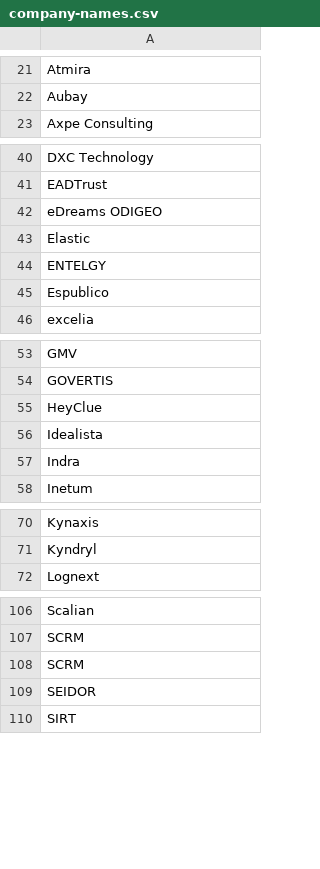
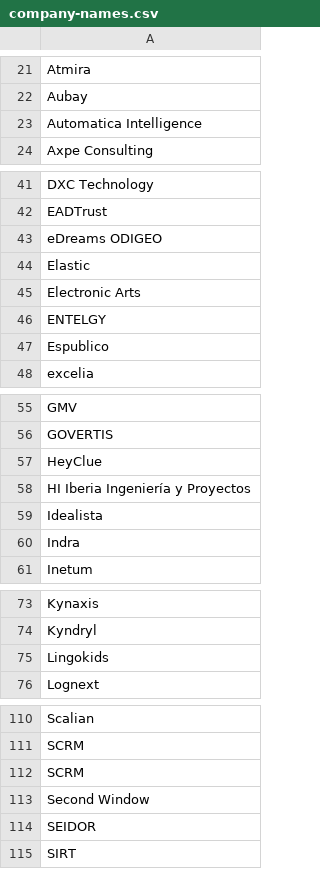
Before and after one commit to Alvraro/curro-scraper, a CSV file: data/company-importer/input/company-names.csv, drawn as a sheet; only a part is shown, gaps mark what is left out; the diff covers the shown part only; the diff names each change by its address in the sheet, - before the commit and + after, or states it on an @@ line.

Commit message:
added companies

```diff
--- a/data/company-importer/input/company-names.csv
+++ b/data/company-importer/input/company-names.csv
+row 23: Automatica Intelligence
+row 45: Electronic Arts
+row 58: HI Iberia Ingeniería y Proyectos
+row 75: Lingokids
+row 113: Second Window
```
Also changed, not shown: 1 added row elsewhere in this file.
